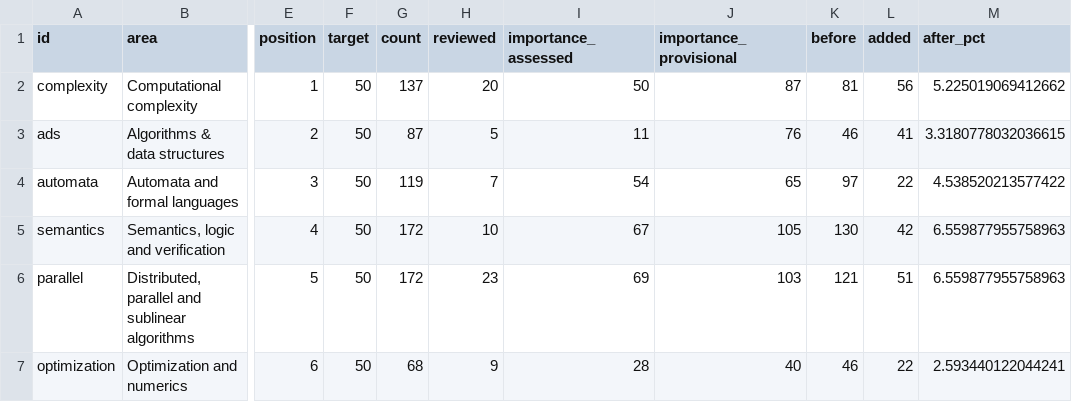
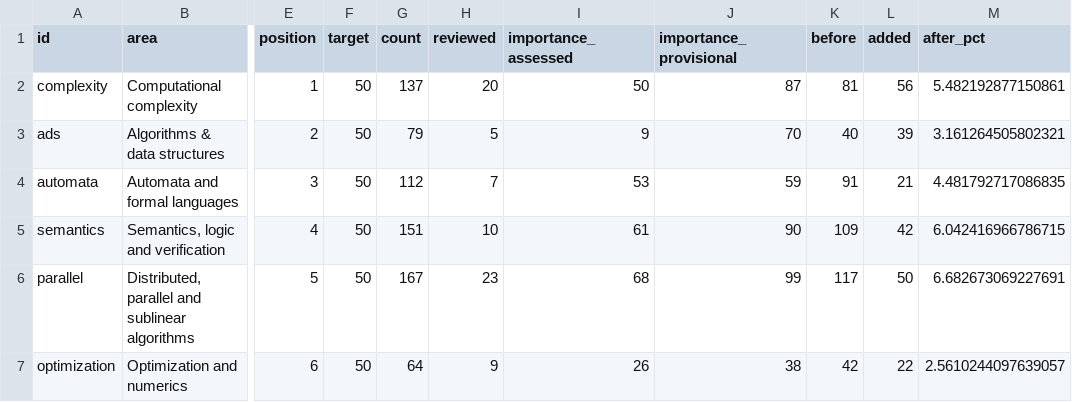
Before and after one commit to vaclavrozhon/atlas, a CSV file: areas.csv, drawn as a sheet; only a part is shown, gaps mark what is left out; the diff covers the shown part only; the diff names each change by its address in the sheet, - before the commit and + after, or states it on an @@ line.

```diff
--- a/areas.csv
+++ b/areas.csv
-M2 (after_pct): 5.225019069412662
+M2 (after_pct): 5.482192877150861
-G3 (count): 87
+G3 (count): 79
-I3 (importance_assessed): 11
+I3 (importance_assessed): 9
-J3 (importance_provisional): 76
+J3 (importance_provisional): 70
-K3 (before): 46
+K3 (before): 40
-L3 (added): 41
+L3 (added): 39
-M3 (after_pct): 3.3180778032036615
+M3 (after_pct): 3.161264505802321
-G4 (count): 119
+G4 (count): 112
-I4 (importance_assessed): 54
+I4 (importance_assessed): 53
-J4 (importance_provisional): 65
+J4 (importance_provisional): 59
-K4 (before): 97
+K4 (before): 91
-L4 (added): 22
+L4 (added): 21
-M4 (after_pct): 4.538520213577422
+M4 (after_pct): 4.481792717086835
-G5 (count): 172
+G5 (count): 151
-I5 (importance_assessed): 67
+I5 (importance_assessed): 61
-J5 (importance_provisional): 105
+J5 (importance_provisional): 90
-K5 (before): 130
+K5 (before): 109
-M5 (after_pct): 6.559877955758963
+M5 (after_pct): 6.042416966786715
-G6 (count): 172
+G6 (count): 167
-I6 (importance_assessed): 69
+I6 (importance_assessed): 68
-J6 (importance_provisional): 103
+J6 (importance_provisional): 99
-K6 (before): 121
+K6 (before): 117
-L6 (added): 51
+L6 (added): 50
-M6 (after_pct): 6.559877955758963
+M6 (after_pct): 6.682673069227691
-G7 (count): 68
+G7 (count): 64
-I7 (importance_assessed): 28
+I7 (importance_assessed): 26
-J7 (importance_provisional): 40
+J7 (importance_provisional): 38
-K7 (before): 46
+K7 (before): 42
-M7 (after_pct): 2.593440122044241
+M7 (after_pct): 2.5610244097639057
```
Also changed, not shown: 113 edited cells elsewhere in this file, textbook-additions.csv, 17 other files.
